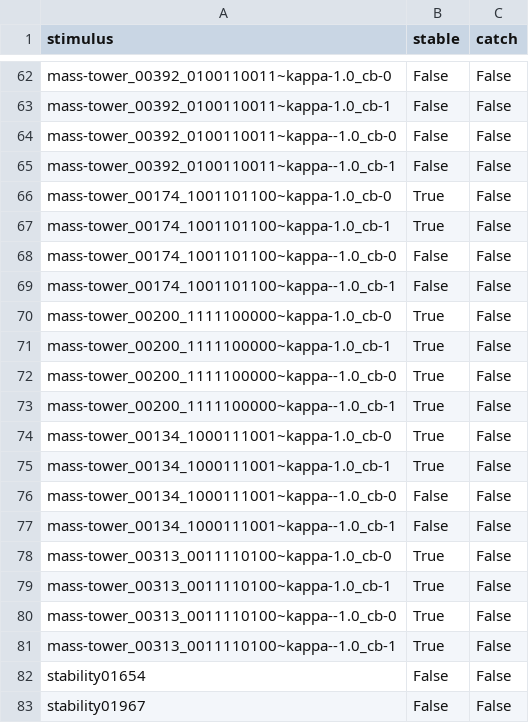
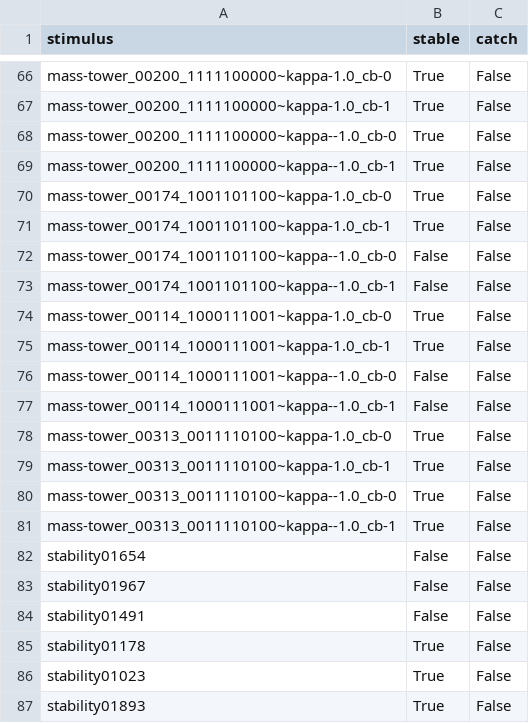
Before and after one commit to berkeley-cocosci/mass-inference, a CSV file: experiment/config/stimuli-info.csv, drawn as a sheet; only a part is shown, gaps mark what is left out; the shorter side is filled out with more unchanged rows; removed rows and columns are numbered as before the commit, all else as after; the diff covers the shown part only; the diff names each change by its address in the sheet, - before the commit and + after, or states it on an @@ line.

```diff
--- a/experiment/config/stimuli-info.csv
+++ b/experiment/config/stimuli-info.csv
-A66 (stimulus): mass-tower_00392_0100110011~kappa-1.0_cb-0
+A66 (stimulus): mass-tower_00200_1111100000~kappa-1.0_cb-0
-B66:B69 (stable): False
+B66:B69 (stable): True
-A67 (stimulus): mass-tower_00392_0100110011~kappa-1.0_cb-1
+A67 (stimulus): mass-tower_00200_1111100000~kappa-1.0_cb-1
-A68 (stimulus): mass-tower_00392_0100110011~kappa--1.0_cb-0
+A68 (stimulus): mass-tower_00200_1111100000~kappa--1.0_cb-0
-A69 (stimulus): mass-tower_00392_0100110011~kappa--1.0_cb-1
+A69 (stimulus): mass-tower_00200_1111100000~kappa--1.0_cb-1
-row 70: mass-tower_00200_1111100000~kappa-1.0_cb-0 | True | False
-row 71: mass-tower_00200_1111100000~kappa-1.0_cb-1 | True | False
-row 72: mass-tower_00200_1111100000~kappa--1.0_cb-0 | True | False
-row 73: mass-tower_00200_1111100000~kappa--1.0_cb-1 | True | False
-A74 (stimulus): mass-tower_00134_1000111001~kappa-1.0_cb-0
+A74 (stimulus): mass-tower_00114_1000111001~kappa-1.0_cb-0
-A75 (stimulus): mass-tower_00134_1000111001~kappa-1.0_cb-1
+A75 (stimulus): mass-tower_00114_1000111001~kappa-1.0_cb-1
-A76 (stimulus): mass-tower_00134_1000111001~kappa--1.0_cb-0
+A76 (stimulus): mass-tower_00114_1000111001~kappa--1.0_cb-0
-A77 (stimulus): mass-tower_00134_1000111001~kappa--1.0_cb-1
+A77 (stimulus): mass-tower_00114_1000111001~kappa--1.0_cb-1
```
Also changed, not shown: 12 added rows, 8 removed rows, 8 moved rows and 8 edited cells elsewhere in this file.
